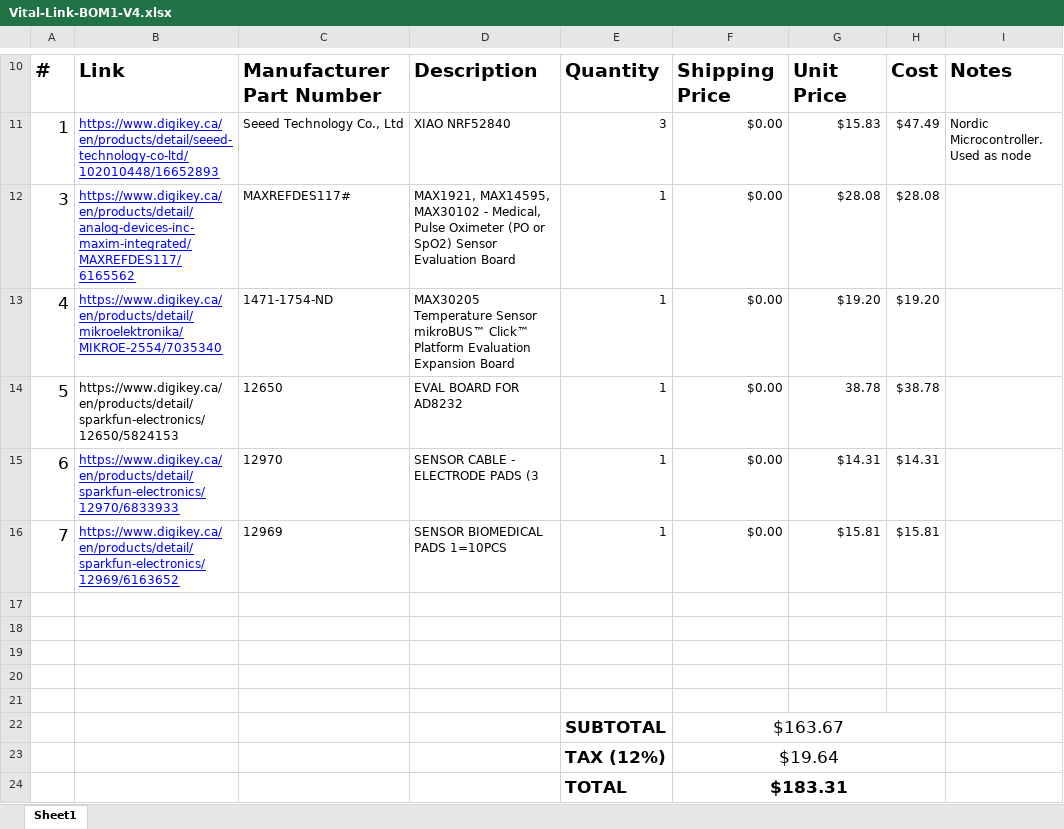
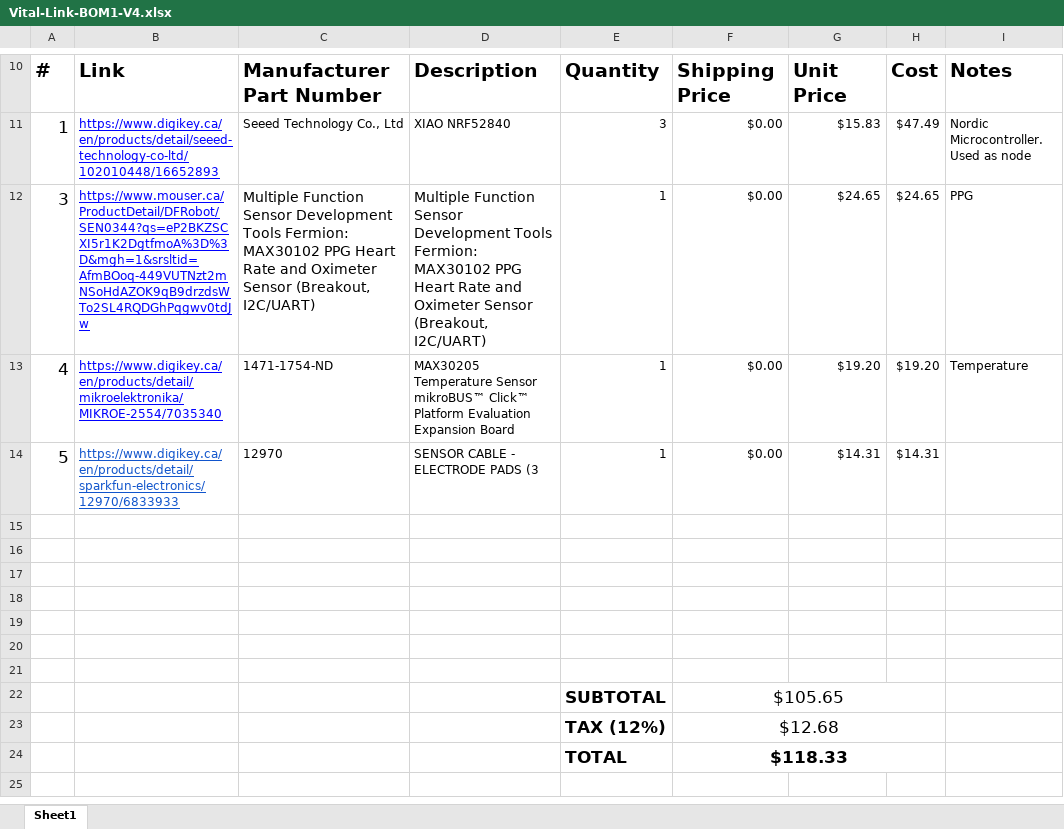
Before and after one commit to Vital-link/Vital-link-hardware, an Excel workbook: BOM/Vital-Link-BOM1-V4.xlsx, sheet Sheet1, drawn as a sheet; only a part is shown, gaps mark what is left out; values as stored, in another font and other column widths than the file's, no borders; removed rows and columns are numbered as before the commit, all else as after; the diff names each change by its address in the sheet, - before the commit and + after, or states it on an @@ line.

```diff
--- a/BOM/Vital-Link-BOM1-V4.xlsx (sheet Sheet1)
+++ b/BOM/Vital-Link-BOM1-V4.xlsx (sheet Sheet1)
-B12: https://www.digikey.ca/en/products/detail/analog-devices-inc-maxim-integrated/MAXREFDES117/6165562
+B12: https://www.mouser.ca/ProductDetail/DFRobot/SEN0344?qs=eP2BKZSCXI5r1K2DgtfmoA%3D%3D&mgh=1&srsltid=AfmBOoq-449VUTNzt2mNSoHdAZOK9qB9drzdsWTo2SL4RQDGhPqgwv0tdJw
-C12: MAXREFDES117#
+C12: Multiple Function Sensor Development Tools Fermion: MAX30102 PPG Heart Rate and Oximeter Sensor (Breakout, I2C/UART)
@@ C12:D12 text size: larger @@
-D12: MAX1921, MAX14595, MAX30102 - Medical, Pulse Oximeter (PO or SpO2) Sensor Evaluation Board
+D12: Multiple Function Sensor Development Tools Fermion: MAX30102 PPG Heart Rate and Oximeter Sensor (Breakout, I2C/UART)
-G12: $28.08
+G12: $24.65
-H12: $28.08
+H12: $24.65
-I12: (empty)
+I12: PPG
-I13: (empty)
+I13: Temperature
-row 14: 5 | https://www.digikey.ca/en/products/detail/sparkfun-electronics/12650/5824153 | 12650 | EVAL BOARD FOR AD8232 | 1 | $0.00 | 38.78 | $38.78
-A14: 6
+A14: 5
-B14 text colour: #0000FF
+B14 text colour: #1155CC
-row 16: 7 | https://www.digikey.ca/en/products/detail/sparkfun-electronics/12969/6163652 | 12969 | SENSOR BIOMEDICAL PADS 1=10PCS | 1 | $0.00 | $15.81 | $15.81
-row 20:  |  |  |  | SUBTOTAL | $163.67
+row 20: (empty)
-F22:H22 merged
-row 21:  |  |  |  | TAX (12%) | $19.64
+row 21: (empty)
-F23:H23 merged
-row 24:  |  |  |  | TOTAL | $183.31
+row 22:  |  |  |  | SUBTOTAL | $105.65
+row 23:  |  |  |  | TAX (12%) | $12.68
+row 24:  |  |  |  | TOTAL | $118.33
```
Also changed, not shown: formulas that keep their value, 20 other files.
